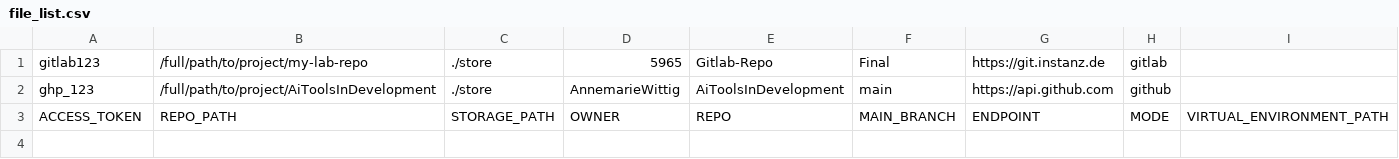
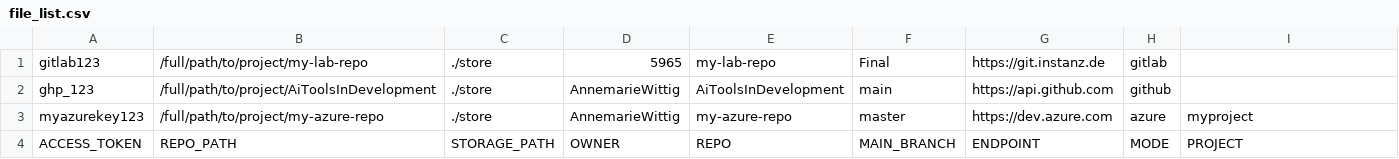
Before and after one commit to AnnemarieWittig/AiToolsInDevelopment, a CSV file: file_list.csv, drawn as a sheet; addresses are those after the commit; the diff names each change by its address in the sheet, - before the commit and + after, or states it on an @@ line.

Commit message:
fully tested azure setup extension

```diff
--- a/file_list.csv
+++ b/file_list.csv
-E1: Gitlab-Repo
+E1: my-lab-repo
+row 3: myazurekey123 | /full/path/to/project/my-azure-repo | ./store | AnnemarieWittig | my-azure-repo | master | https://dev.azure.com | azure | myproject
-I4: VIRTUAL_ENVIRONMENT_PATH
+I4: PROJECT
```
Also changed, not shown: 13 other files.
